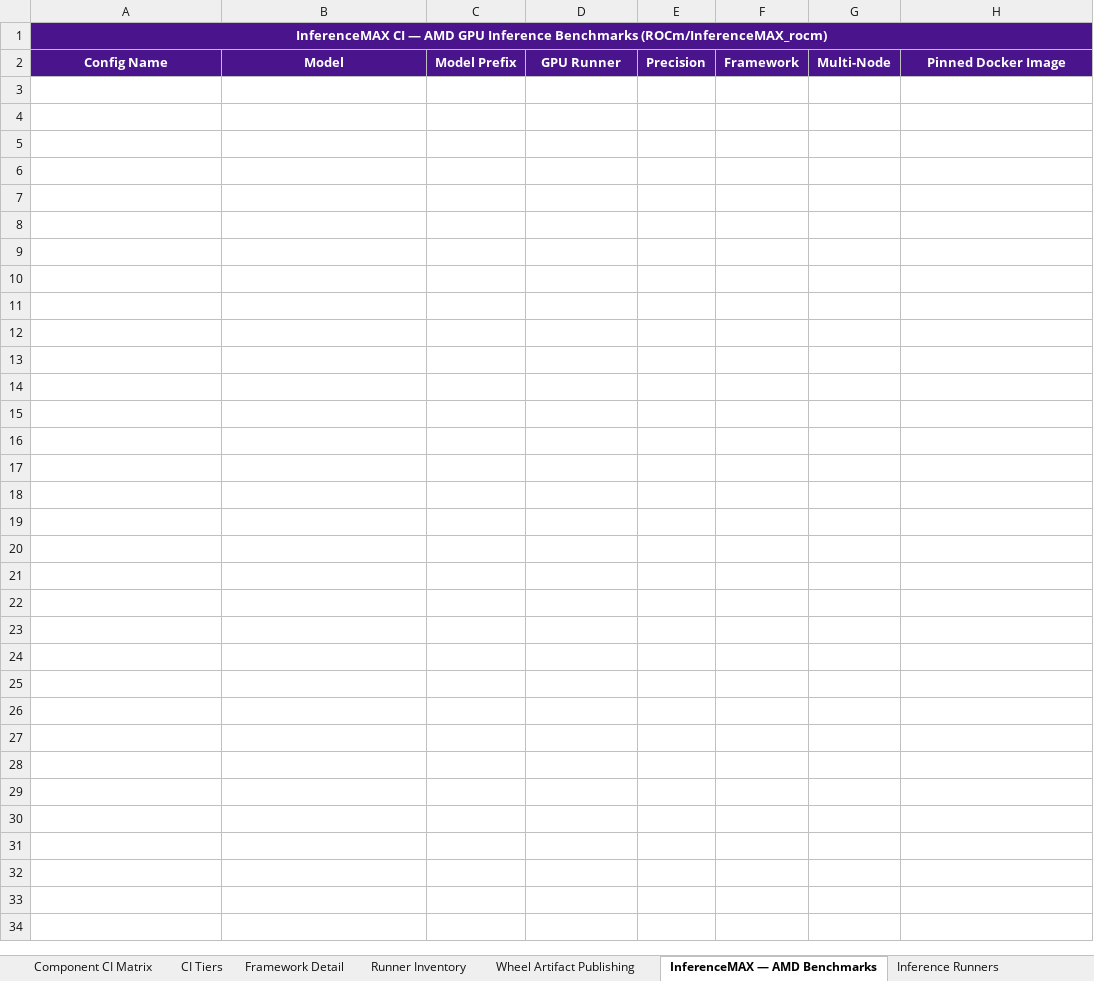
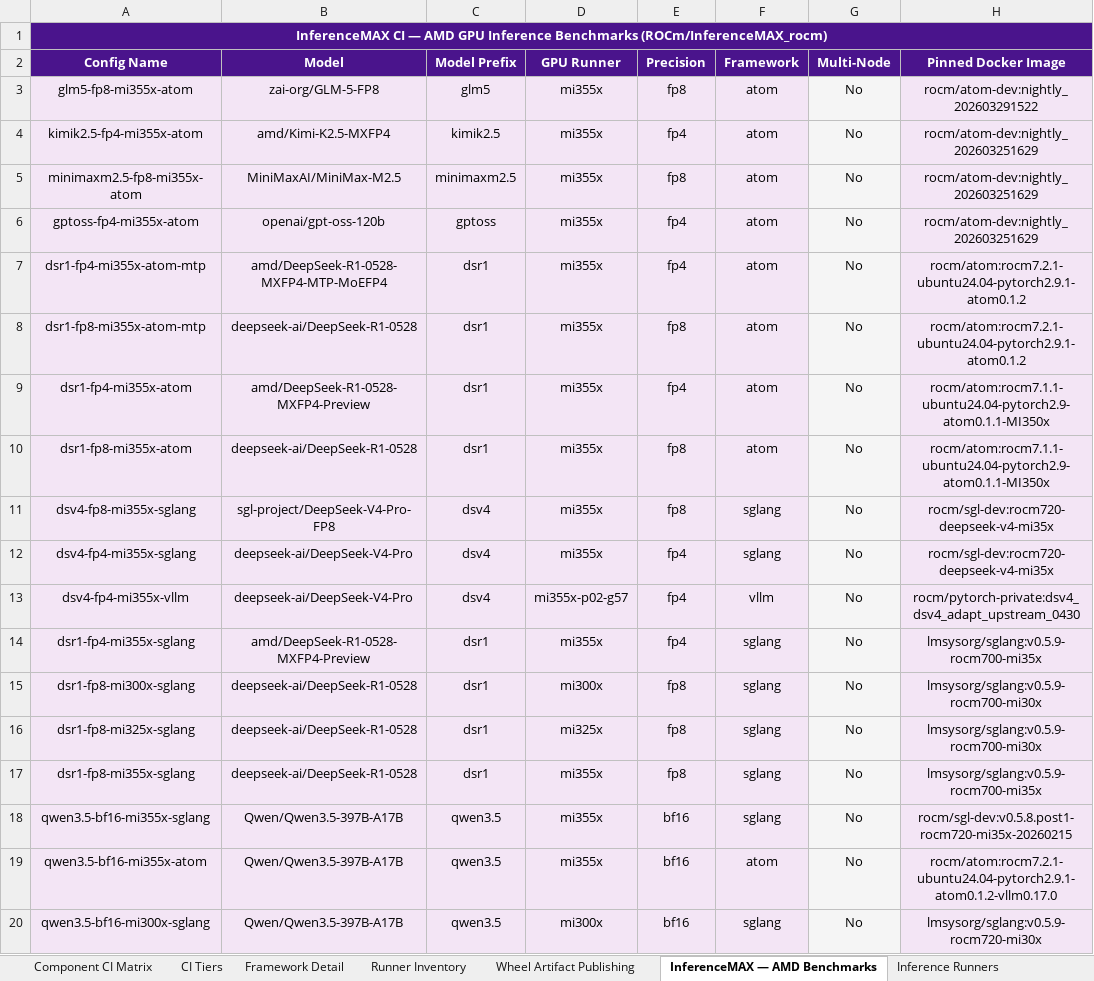
Before and after one commit to pssiva152/rocm-ci-dashboard, an Excel workbook: ROCm_CICD_Comprehensive.xlsx, sheet InferenceMAX — AMD Benchmarks, drawn as a sheet; only a part is shown; values as stored, in another font and other column widths than the file's, no borders; the diff covers the shown part only; the diff names each change by its address in the sheet, - before the commit and + after, or states it on an @@ line.

Commit message:
fix: regenerate HTML+xlsx with rocm_ci_data.py present — InferenceMAX sheets now populated

```diff
--- a/ROCm_CICD_Comprehensive.xlsx (sheet InferenceMAX — AMD Benchmarks)
+++ b/ROCm_CICD_Comprehensive.xlsx (sheet InferenceMAX — AMD Benchmarks)
+row 3: glm5-fp8-mi355x-atom | zai-org/GLM-5-FP8 | glm5 | mi355x | fp8 | atom | No | rocm/atom-dev:nightly_202603291522
+row 4: kimik2.5-fp4-mi355x-atom | amd/Kimi-K2.5-MXFP4 | kimik2.5 | mi355x | fp4 | atom | No | rocm/atom-dev:nightly_202603251629
+row 5: minimaxm2.5-fp8-mi355x-atom | MiniMaxAI/MiniMax-M2.5 | minimaxm2.5 | mi355x | fp8 | atom | No | rocm/atom-dev:nightly_202603251629
+row 6: gptoss-fp4-mi355x-atom | openai/gpt-oss-120b | gptoss | mi355x | fp4 | atom | No | rocm/atom-dev:nightly_202603251629
+row 7: dsr1-fp4-mi355x-atom-mtp | amd/DeepSeek-R1-0528-MXFP4-MTP-MoEFP4 | dsr1 | mi355x | fp4 | atom | No | rocm/atom:rocm7.2.1-ubuntu24.04-pytorch2.9.1-atom0.1.2
+row 8: dsr1-fp8-mi355x-atom-mtp | deepseek-ai/DeepSeek-R1-0528 | dsr1 | mi355x | fp8 | atom | No | rocm/atom:rocm7.2.1-ubuntu24.04-pytorch2.9.1-atom0.1.2
+row 9: dsr1-fp4-mi355x-atom | amd/DeepSeek-R1-0528-MXFP4-Preview | dsr1 | mi355x | fp4 | atom | No | rocm/atom:rocm7.1.1-ubuntu24.04-pytorch2.9-atom0.1.1-MI350x
+row 10: dsr1-fp8-mi355x-atom | deepseek-ai/DeepSeek-R1-0528 | dsr1 | mi355x | fp8 | atom | No | rocm/atom:rocm7.1.1-ubuntu24.04-pytorch2.9-atom0.1.1-MI350x
+row 11: dsv4-fp8-mi355x-sglang | sgl-project/DeepSeek-V4-Pro-FP8 | dsv4 | mi355x | fp8 | sglang | No | rocm/sgl-dev:rocm720-deepseek-v4-mi35x
+row 12: dsv4-fp4-mi355x-sglang | deepseek-ai/DeepSeek-V4-Pro | dsv4 | mi355x | fp4 | sglang | No | rocm/sgl-dev:rocm720-deepseek-v4-mi35x
+row 13: dsv4-fp4-mi355x-vllm | deepseek-ai/DeepSeek-V4-Pro | dsv4 | mi355x-p02-g57 | fp4 | vllm | No | rocm/pytorch-private:dsv4_dsv4_adapt_upstream_0430
+row 14: dsr1-fp4-mi355x-sglang | amd/DeepSeek-R1-0528-MXFP4-Preview | dsr1 | mi355x | fp4 | sglang | No | lmsysorg/sglang:v0.5.9-rocm700-mi35x
+row 15: dsr1-fp8-mi300x-sglang | deepseek-ai/DeepSeek-R1-0528 | dsr1 | mi300x | fp8 | sglang | No | lmsysorg/sglang:v0.5.9-rocm700-mi30x
+row 16: dsr1-fp8-mi325x-sglang | deepseek-ai/DeepSeek-R1-0528 | dsr1 | mi325x | fp8 | sglang | No | lmsysorg/sglang:v0.5.9-rocm700-mi30x
+row 17: dsr1-fp8-mi355x-sglang | deepseek-ai/DeepSeek-R1-0528 | dsr1 | mi355x | fp8 | sglang | No | lmsysorg/sglang:v0.5.9-rocm700-mi35x
+row 18: qwen3.5-bf16-mi355x-sglang | Qwen/Qwen3.5-397B-A17B | qwen3.5 | mi355x | bf16 | sglang | No | rocm/sgl-dev:v0.5.8.post1-rocm720-mi35x-20260215
+row 19: qwen3.5-bf16-mi355x-atom | Qwen/Qwen3.5-397B-A17B | qwen3.5 | mi355x | bf16 | atom | No | rocm/atom:rocm7.2.1-ubuntu24.04-pytorch2.9.1-atom0.1.2-vllm0.17.0
+row 20: qwen3.5-bf16-mi300x-sglang | Qwen/Qwen3.5-397B-A17B | qwen3.5 | mi300x | bf16 | sglang | No | lmsysorg/sglang:v0.5.9-rocm720-mi30x
```
Also changed, not shown: 19 added rows elsewhere in this sheet, sheet Inference Runners, 1 other file.
